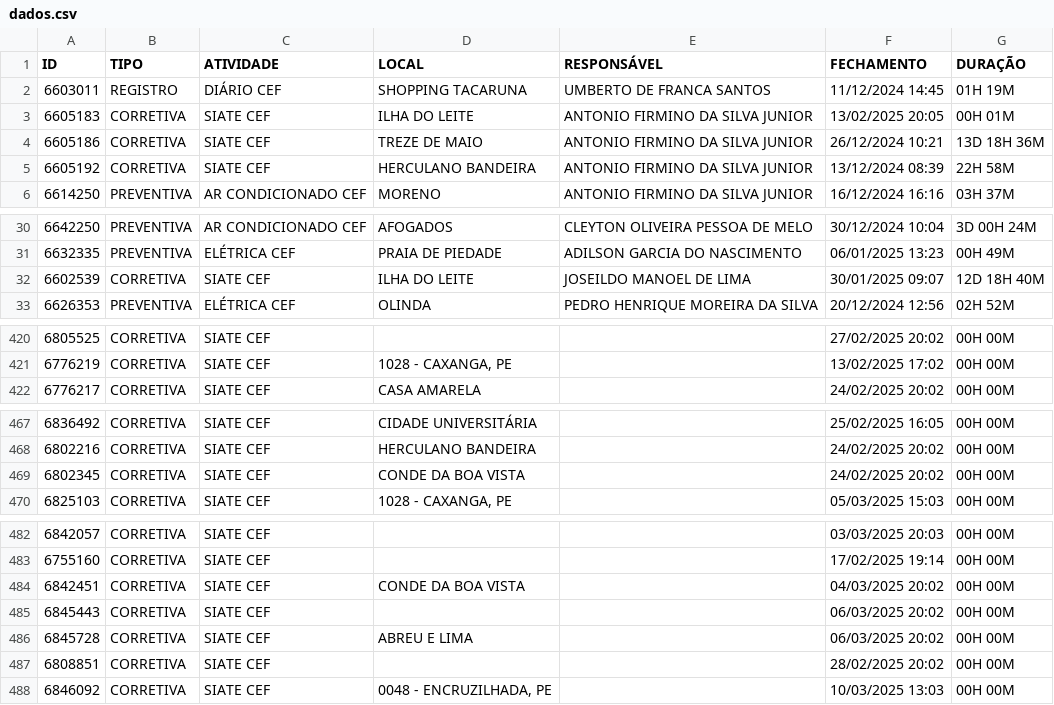
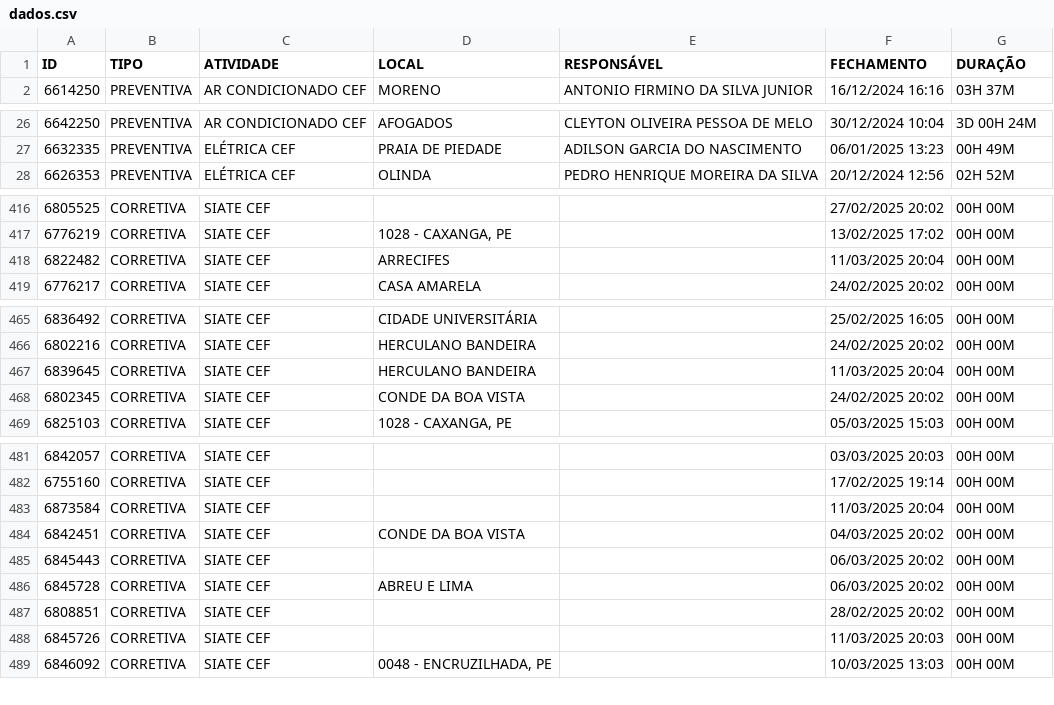
Before and after one commit to m1caelvr/BOT_CEF, a CSV file: data/dados.csv, drawn as a sheet; only a part is shown, gaps mark what is left out; removed rows and columns are numbered as before the commit, all else as after; the diff covers the shown part only; the diff names each change by its address in the sheet, - before the commit and + after, or states it on an @@ line.

```diff
--- a/data/dados.csv
+++ b/data/dados.csv
-row 2: 6603011 | REGISTRO | DIÁRIO CEF | SHOPPING TACARUNA | UMBERTO DE FRANCA SANTOS | 11/12/2024 14:45 | 01H 19M
-row 3: 6605183 | CORRETIVA | SIATE CEF | ILHA DO LEITE | ANTONIO FIRMINO DA SILVA JUNIOR | 13/02/2025 20:05 | 00H 01M
-row 4: 6605186 | CORRETIVA | SIATE CEF | TREZE DE MAIO | ANTONIO FIRMINO DA SILVA JUNIOR | 26/12/2024 10:21 | 13D 18H 36M
-row 5: 6605192 | CORRETIVA | SIATE CEF | HERCULANO BANDEIRA | ANTONIO FIRMINO DA SILVA JUNIOR | 13/12/2024 08:39 | 22H 58M
-row 32: 6602539 | CORRETIVA | SIATE CEF | ILHA DO LEITE | JOSEILDO MANOEL DE LIMA | 30/01/2025 09:07 | 12D 18H 40M
+row 418: 6822482 | CORRETIVA | SIATE CEF | ARRECIFES |  | 11/03/2025 20:04 | 00H 00M
+row 467: 6839645 | CORRETIVA | SIATE CEF | HERCULANO BANDEIRA |  | 11/03/2025 20:04 | 00H 00M
+row 483: 6873584 | CORRETIVA | SIATE CEF |  |  | 11/03/2025 20:04 | 00H 00M
+row 488: 6845726 | CORRETIVA | SIATE CEF |  |  | 11/03/2025 20:03 | 00H 00M
```
Also changed, not shown: 4 added rows and 1 removed row elsewhere in this file.
